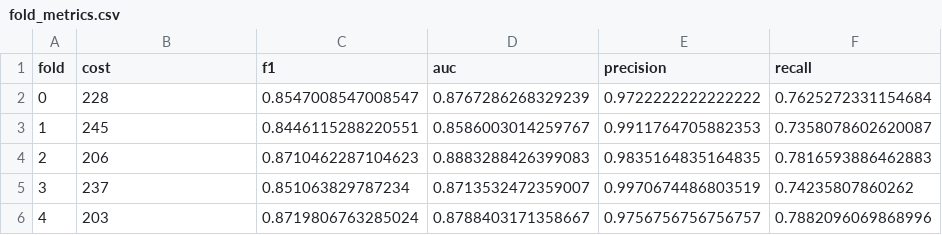
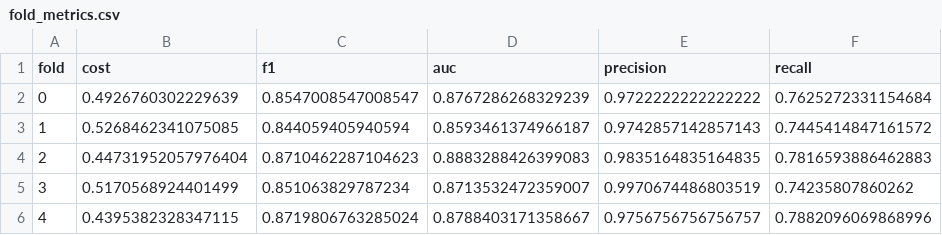
Before and after one commit to lolasurleweb/ai_intrusion_detection_system, a CSV file: reports/cv_summary/fold_metrics.csv, drawn as a sheet.

```diff
--- a/reports/cv_summary/fold_metrics.csv
+++ b/reports/cv_summary/fold_metrics.csv
@@ -1,6 +1,6 @@
 fold,cost,f1,auc,precision,recall
-0,228,0.8547008547008547,0.8767286268329239,0.9722222222222222,0.7625272331154684
-1,245,0.8446115288220551,0.8586003014259767,0.9911764705882353,0.7358078602620087
-2,206,0.8710462287104623,0.8883288426399083,0.9835164835164835,0.7816593886462883
-3,237,0.851063829787234,0.8713532472359007,0.9970674486803519,0.74235807860262
-4,203,0.8719806763285024,0.8788403171358667,0.9756756756756757,0.7882096069868996
+0,0.4926760302229639,0.8547008547008547,0.8767286268329239,0.9722222222222222,0.7625272331154684
+1,0.5268462341075085,0.844059405940594,0.8593461374966187,0.9742857142857143,0.7445414847161572
+2,0.44731952057976404,0.8710462287104623,0.8883288426399083,0.9835164835164835,0.7816593886462883
+3,0.5170568924401499,0.851063829787234,0.8713532472359007,0.9970674486803519,0.74235807860262
+4,0.4395382328347115,0.8719806763285024,0.8788403171358667,0.9756756756756757,0.7882096069868996
```
Also changed, not shown: 38 other files.
